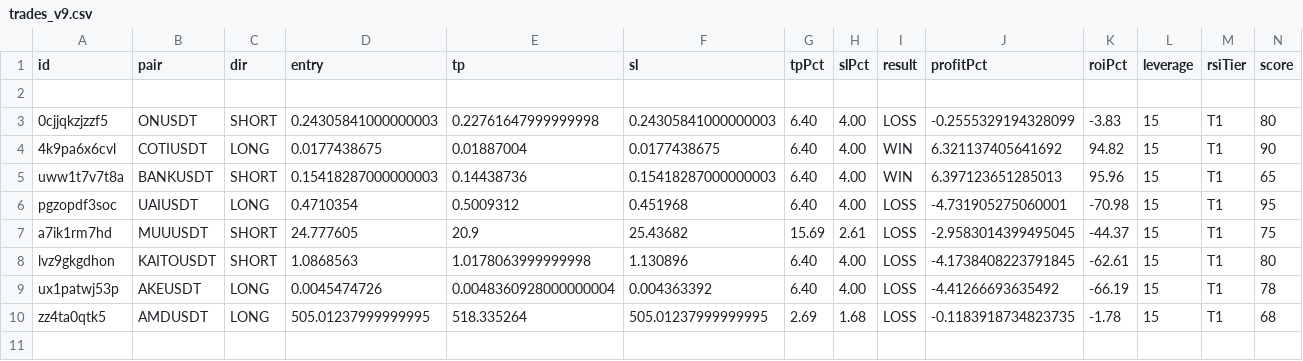
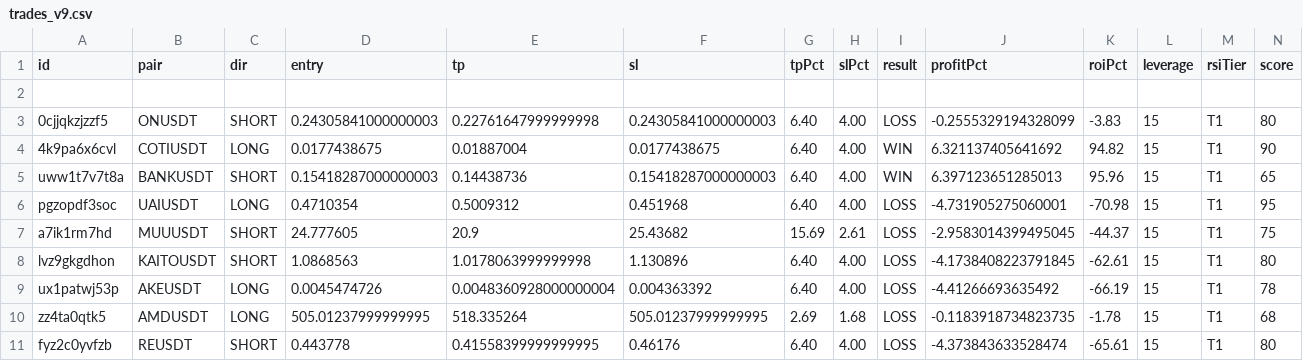
Before and after one commit to kangscalpingv3/kangscalping, a CSV file: trades_v9.csv, drawn as a sheet; only a part is shown; rows hold the shown columns only; the diff names each change by its address in the sheet, - before the commit and + after, or states it on an @@ line.

Commit message:
Trade closed: REUSDT LOSS

```diff
--- a/trades_v9.csv
+++ b/trades_v9.csv
+row 11: fyz2c0yvfzb | REUSDT | SHORT | 0.443778 | 0.41558399999999995 | 0.46176 | 6.40 | 4.00 | LOSS | -4.373843633528474 | -65.61 | 15 | T1 | 80
```
